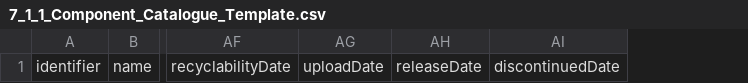
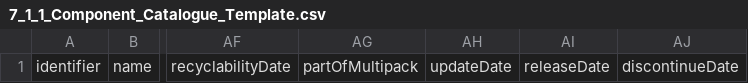
Before and after one commit to OpenDataManchester/Open3P, a CSV file: docs/7_Supporting_Files/7_1_1_Component_Catalogue_Template.csv, drawn as a sheet; only a part is shown, gaps mark what is left out; removed rows and columns are numbered as before the commit, all else as after; the diff names each change by its address in the sheet, - before the commit and + after, or states it on an @@ line.

```diff
--- a/docs/7_Supporting_Files/7_1_1_Component_Catalogue_Template.csv
+++ b/docs/7_Supporting_Files/7_1_1_Component_Catalogue_Template.csv
-column AG, row 1: uploadDate
+column AG, row 1: partOfMultipack
+column AH, row 1: updateDate
-column AI, row 1: discontinuedDate
+column AJ, row 1: discontinueDate
```
Also changed, not shown: docs/5_Controlled_Lists/5_2_2_Material_Function.csv, docs/7_Supporting_Files/7_1_3_Complete_Packaging_Template.csv, 11 other files.
